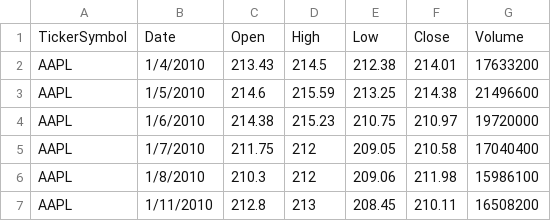
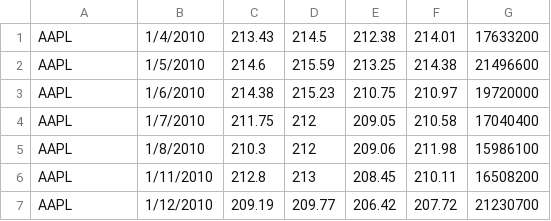
Before and after one commit to xd1313113/CS292StockPricePredictor, a CSV file: Data/dailystockprice.csv, drawn as a sheet; only a part is shown; the shorter side is filled out with more unchanged rows.

```diff
--- a/Data/dailystockprice.csv
+++ b/Data/dailystockprice.csv
@@ -1,2 +1 @@
-TickerSymbol,Date,Open,High,Low,Close,Volume
 AAPL,1/4/2010,213.43,214.5,212.38,214.01,17633200
```
Also changed, not shown: Data/CompanyProfile.csv, 1 other file.
